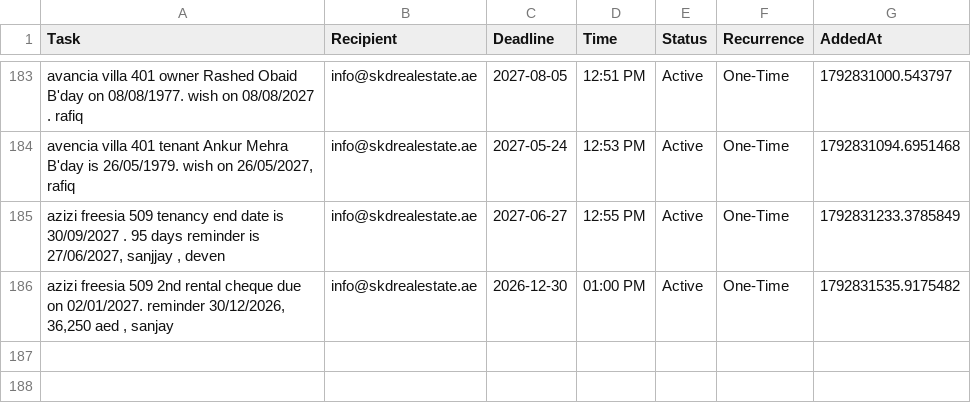
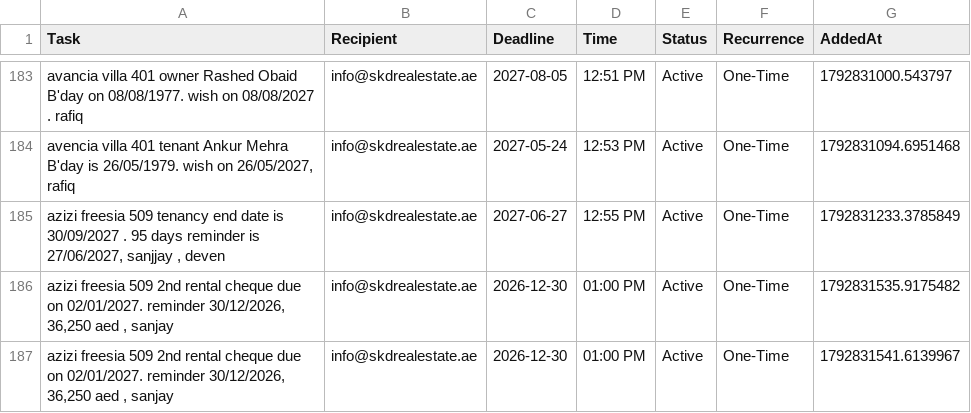
Before and after one commit to skdrealestate10-hash/my-real-estate-reminders, a CSV file: list.csv, drawn as a sheet; only a part is shown, gaps mark what is left out.

Commit message:
SKD System: Update Memory

```diff
--- a/list.csv
+++ b/list.csv
@@ -186 +186,2 @@ avancia villa 401 owner Rashed Obaid B'day on 08/08/1977. wish on 08/08/2027 . r
 "azizi freesia 509 2nd rental cheque due on 02/01/2027. reminder 30/12/2026, 36,250 aed , sanjay ",info@skdrealestate.ae,2026-12-30,01:00 PM,Active,One-Time,1792831535.9175482
+"azizi freesia 509 2nd rental cheque due on 02/01/2027. reminder 30/12/2026, 36,250 aed , sanjay ",info@skdrealestate.ae,2026-12-30,01:00 PM,Active,One-Time,1792831541.6139967
```
